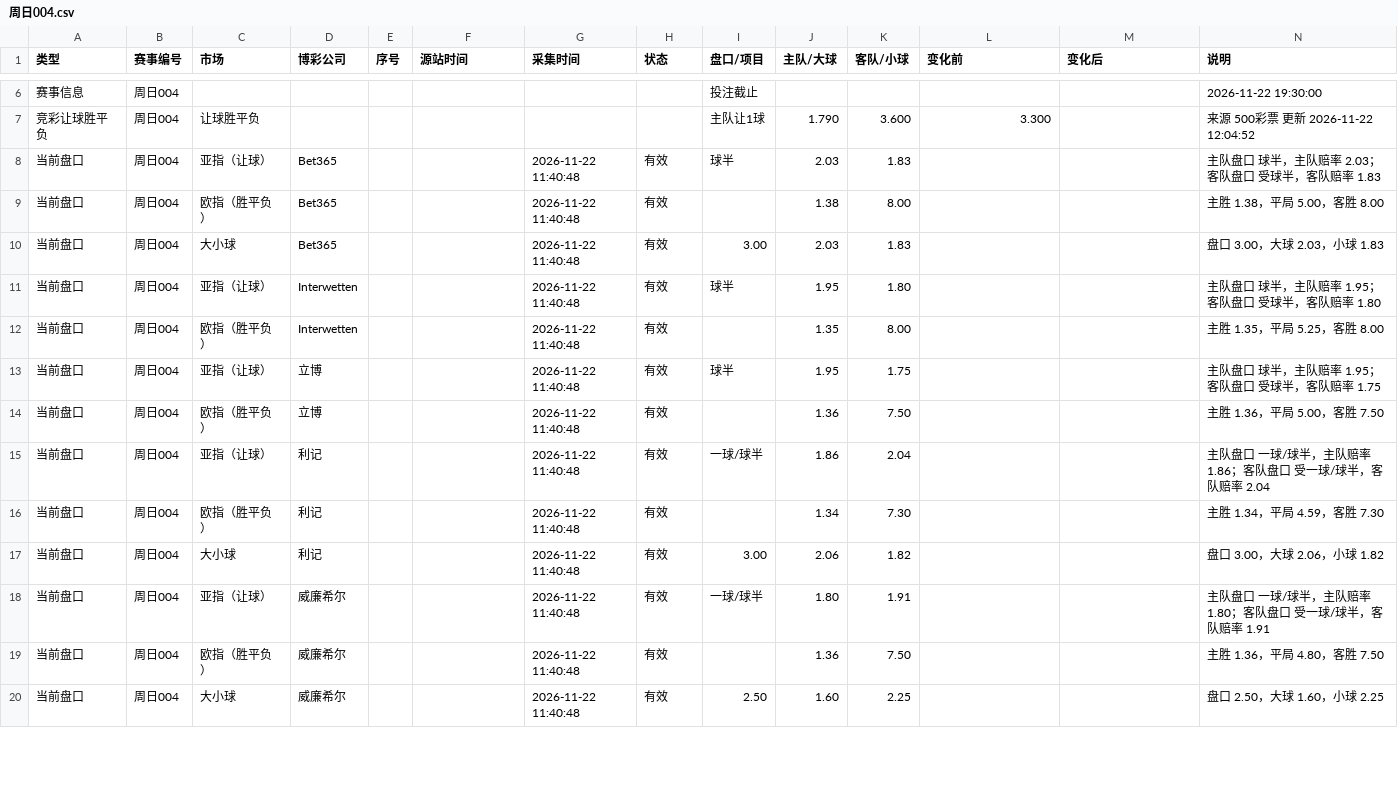
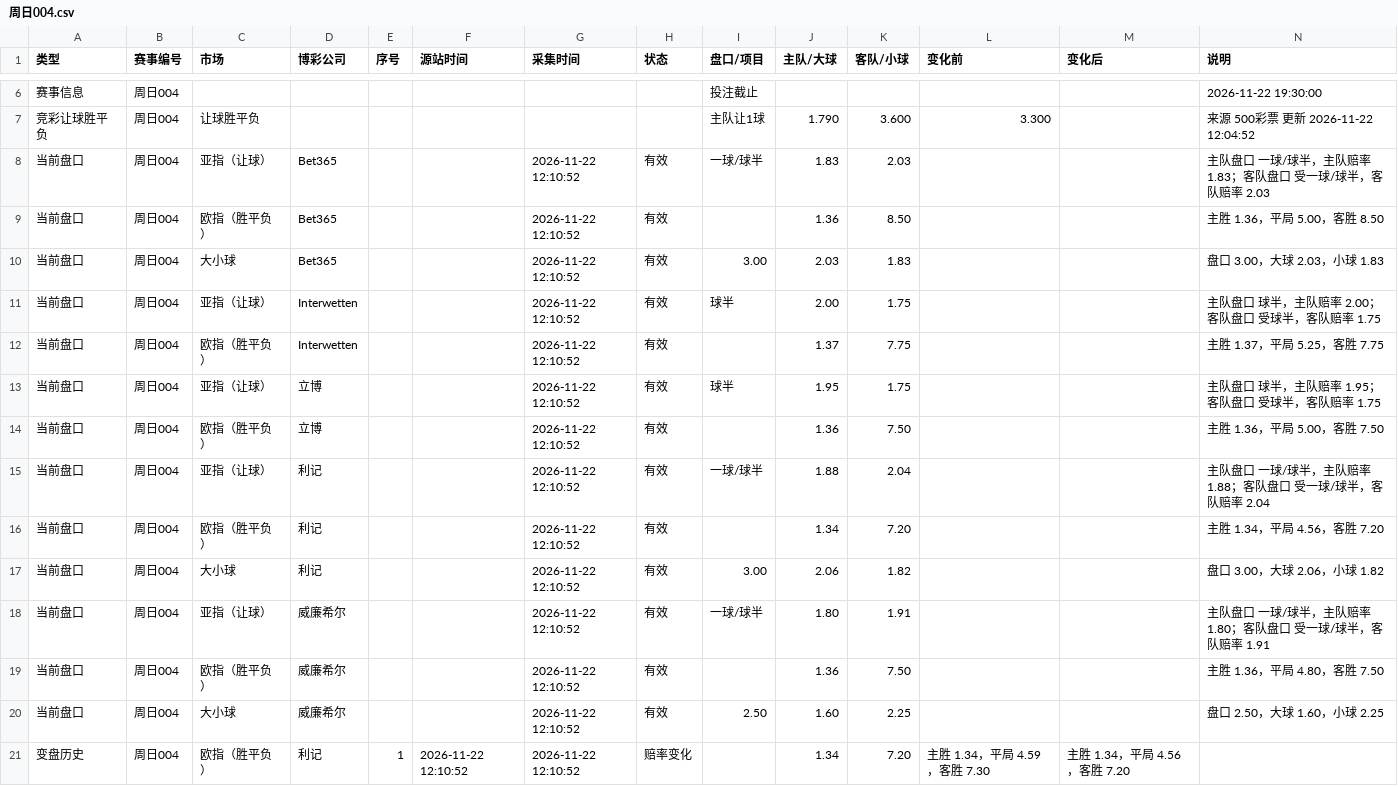
Before and after one commit to Jincheng-Z/jingcai-odds, a CSV file: events/周日004.csv, drawn as a sheet; only a part is shown, gaps mark what is left out; the diff covers the shown part only.

```diff
--- a/events/周日004.csv
+++ b/events/周日004.csv
@@ -7,14 +7,15 @@
 竞彩让球胜平负,周日004,让球胜平负,,,,,,主队让1球,1.790,3.600,3.300,,来源 500彩票 更新 2026-11-22 12:04:52
-当前盘口,周日004,亚指（让球）,Bet365,,,2026-11-22 11:40:48,有效,球半,2.03,1.83,,,主队盘口 球半，主队赔率 2.03；客队盘口 受球半，客队赔率 1.83
-当前盘口,周日004,欧指（胜平负）,Bet365,,,2026-11-22 11:40:48,有效,,1.38,8.00,,,主胜 1.38，平局 5.00，客胜 8.00
-当前盘口,周日004,大小球,Bet365,,,2026-11-22 11:40:48,有效,3.00,2.03,1.83,,,盘口 3.00，大球 2.03，小球 1.83
-当前盘口,周日004,亚指（让球）,Interwetten,,,2026-11-22 11:40:48,有效,球半,1.95,1.80,,,主队盘口 球半，主队赔率 1.95；客队盘口 受球半，客队赔率 1.80
-当前盘口,周日004,欧指（胜平负）,Interwetten,,,2026-11-22 11:40:48,有效,,1.35,8.00,,,主胜 1.35，平局 5.25，客胜 8.00
-当前盘口,周日004,亚指（让球）,立博,,,2026-11-22 11:40:48,有效,球半,1.95,1.75,,,主队盘口 球半，主队赔率 1.95；客队盘口 受球半，客队赔率 1.75
-当前盘口,周日004,欧指（胜平负）,立博,,,2026-11-22 11:40:48,有效,,1.36,7.50,,,主胜 1.36，平局 5.00，客胜 7.50
-当前盘口,周日004,亚指（让球）,利记,,,2026-11-22 11:40:48,有效,一球/球半,1.86,2.04,,,主队盘口 一球/球半，主队赔率 1.86；客队盘口 受一球/球半，客队赔率 2.04
-当前盘口,周日004,欧指（胜平负）,利记,,,2026-11-22 11:40:48,有效,,1.34,7.30,,,主胜 1.34，平局 4.59，客胜 7.30
-当前盘口,周日004,大小球,利记,,,2026-11-22 11:40:48,有效,3.00,2.06,1.82,,,盘口 3.00，大球 2.06，小球 1.82
-当前盘口,周日004,亚指（让球）,威廉希尔,,,2026-11-22 11:40:48,有效,一球/球半,1.80,1.91,,,主队盘口 一球/球半，主队赔率 1.80；客队盘口 受一球/球半，客队赔率 1.91
-当前盘口,周日004,欧指（胜平负）,威廉希尔,,,2026-11-22 11:40:48,有效,,1.36,7.50,,,主胜 1.36，平局 4.80，客胜 7.50
-当前盘口,周日004,大小球,威廉希尔,,,2026-11-22 11:40:48,有效,2.50,1.60,2.25,,,盘口 2.50，大球 1.60，小球 2.25
+当前盘口,周日004,亚指（让球）,Bet365,,,2026-11-22 12:10:52,有效,一球/球半,1.83,2.03,,,主队盘口 一球/球半，主队赔率 1.83；客队盘口 受一球/球半，客队赔率 2.03
+当前盘口,周日004,欧指（胜平负）,Bet365,,,2026-11-22 12:10:52,有效,,1.36,8.50,,,主胜 1.36，平局 5.00，客胜 8.50
+当前盘口,周日004,大小球,Bet365,,,2026-11-22 12:10:52,有效,3.00,2.03,1.83,,,盘口 3.00，大球 2.03，小球 1.83
+当前盘口,周日004,亚指（让球）,Interwetten,,,2026-11-22 12:10:52,有效,球半,2.00,1.75,,,主队盘口 球半，主队赔率 2.00；客队盘口 受球半，客队赔率 1.75
+当前盘口,周日004,欧指（胜平负）,Interwetten,,,2026-11-22 12:10:52,有效,,1.37,7.75,,,主胜 1.37，平局 5.25，客胜 7.75
+当前盘口,周日004,亚指（让球）,立博,,,2026-11-22 12:10:52,有效,球半,1.95,1.75,,,主队盘口 球半，主队赔率 1.95；客队盘口 受球半，客队赔率 1.75
+当前盘口,周日004,欧指（胜平负）,立博,,,2026-11-22 12:10:52,有效,,1.36,7.50,,,主胜 1.36，平局 5.00，客胜 7.50
+当前盘口,周日004,亚指（让球）,利记,,,2026-11-22 12:10:52,有效,一球/球半,1.88,2.04,,,主队盘口 一球/球半，主队赔率 1.88；客队盘口 受一球/球半，客队赔率 2.04
+当前盘口,周日004,欧指（胜平负）,利记,,,2026-11-22 12:10:52,有效,,1.34,7.20,,,主胜 1.34，平局 4.56，客胜 7.20
+当前盘口,周日004,大小球,利记,,,2026-11-22 12:10:52,有效,3.00,2.06,1.82,,,盘口 3.00，大球 2.06，小球 1.82
+当前盘口,周日004,亚指（让球）,威廉希尔,,,2026-11-22 12:10:52,有效,一球/球半,1.80,1.91,,,主队盘口 一球/球半，主队赔率 1.80；客队盘口 受一球/球半，客队赔率 1.91
+当前盘口,周日004,欧指（胜平负）,威廉希尔,,,2026-11-22 12:10:52,有效,,1.36,7.50,,,主胜 1.36，平局 4.80，客胜 7.50
+当前盘口,周日004,大小球,威廉希尔,,,2026-11-22 12:10:52,有效,2.50,1.60,2.25,,,盘口 2.50，大球 1.60，小球 2.25
+变盘历史,周日004,欧指（胜平负）,利记,1,2026-11-22 12:10:52,2026-11-22 12:10:52,赔率变化,,1.34,7.20,主胜 1.34，平局 4.59，客胜 7.30,主胜 1.34，平局 4.56，客胜 7.20,
```
Also changed, not shown: 5 added rows and 13 edited cells elsewhere in this file, 2 other files.
